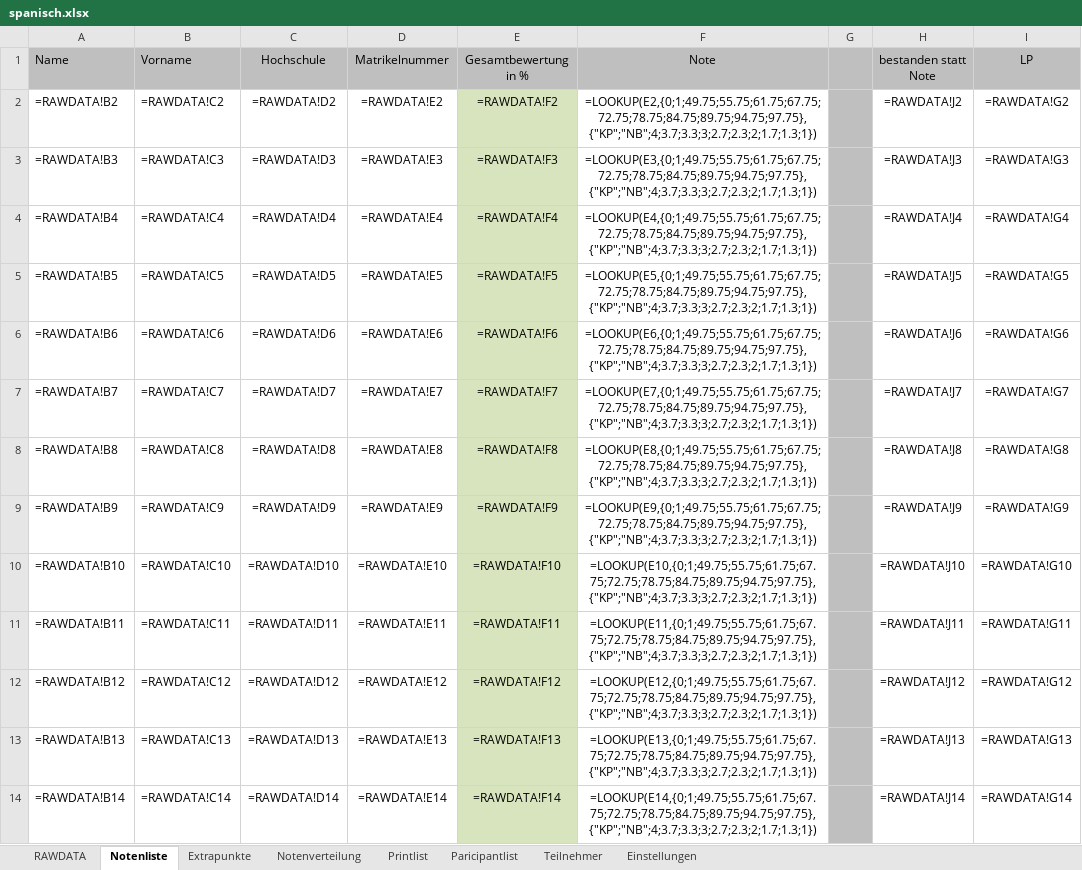
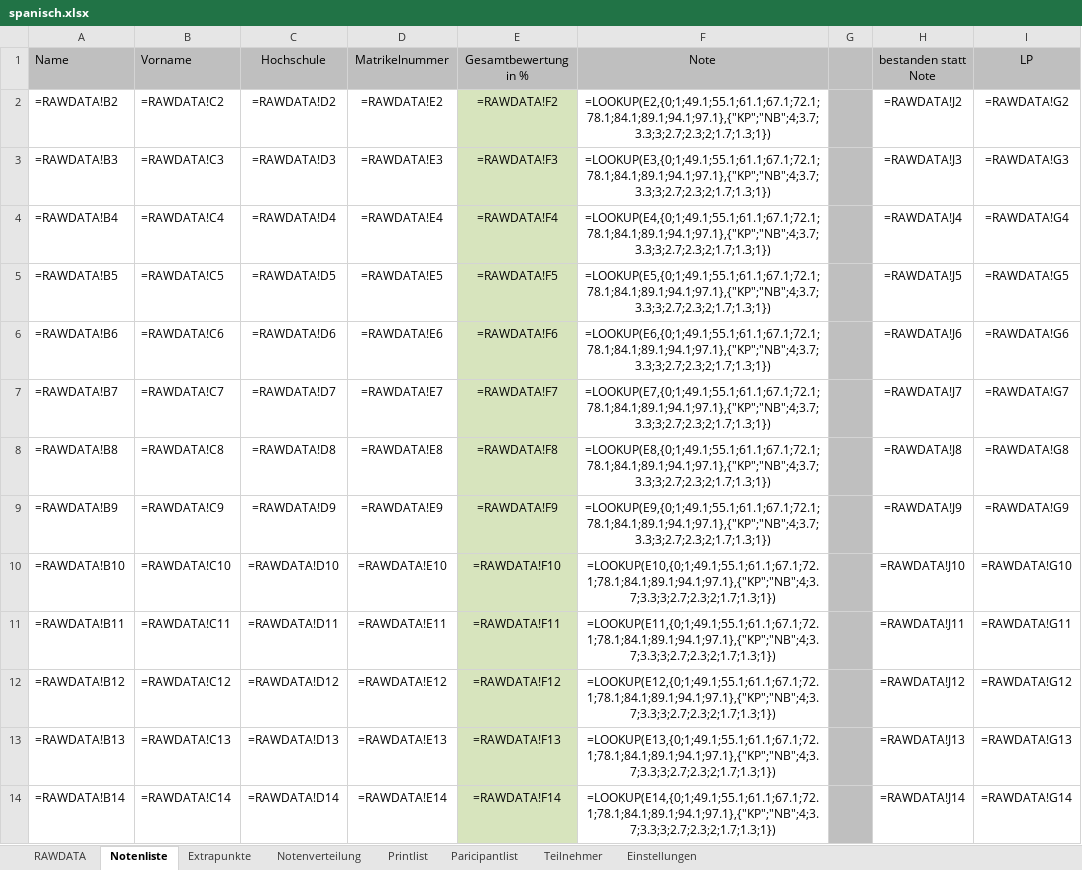
Before and after one commit to spz-signup/spz-signup-app, an Excel workbook: src/spz/templates/export/spanisch.xlsx, sheet Notenliste, drawn as a sheet; only a part is shown; values as stored, in another font and other column widths than the file's, no borders; formulas are shown in place of their values; the diff covers the shown part only; the diff names each change by its address in the sheet, - before the commit and + after, or states it on an @@ line.

Commit message:
update rounding in excel templates

```diff
--- a/src/spz/templates/export/spanisch.xlsx (sheet Notenliste)
+++ b/src/spz/templates/export/spanisch.xlsx (sheet Notenliste)
-F2 (Note): =LOOKUP(E2,{0;1;49.75;55.75;61.75;67.75;72.75;78.75;84.75;89.75;94.75;97.75},{"KP";"NB";4;3.7;3.3;3;2.7;2.3;2;1.7;1.3;1})
+F2 (Note): =LOOKUP(E2,{0;1;49.1;55.1;61.1;67.1;72.1;78.1;84.1;89.1;94.1;97.1},{"KP";"NB";4;3.7;3.3;3;2.7;2.3;2;1.7;1.3;1})
-F3 (Note): =LOOKUP(E3,{0;1;49.75;55.75;61.75;67.75;72.75;78.75;84.75;89.75;94.75;97.75},{"KP";"NB";4;3.7;3.3;3;2.7;2.3;2;1.7;1.3;1})
+F3 (Note): =LOOKUP(E3,{0;1;49.1;55.1;61.1;67.1;72.1;78.1;84.1;89.1;94.1;97.1},{"KP";"NB";4;3.7;3.3;3;2.7;2.3;2;1.7;1.3;1})
-F4 (Note): =LOOKUP(E4,{0;1;49.75;55.75;61.75;67.75;72.75;78.75;84.75;89.75;94.75;97.75},{"KP";"NB";4;3.7;3.3;3;2.7;2.3;2;1.7;1.3;1})
+F4 (Note): =LOOKUP(E4,{0;1;49.1;55.1;61.1;67.1;72.1;78.1;84.1;89.1;94.1;97.1},{"KP";"NB";4;3.7;3.3;3;2.7;2.3;2;1.7;1.3;1})
-F5 (Note): =LOOKUP(E5,{0;1;49.75;55.75;61.75;67.75;72.75;78.75;84.75;89.75;94.75;97.75},{"KP";"NB";4;3.7;3.3;3;2.7;2.3;2;1.7;1.3;1})
+F5 (Note): =LOOKUP(E5,{0;1;49.1;55.1;61.1;67.1;72.1;78.1;84.1;89.1;94.1;97.1},{"KP";"NB";4;3.7;3.3;3;2.7;2.3;2;1.7;1.3;1})
-F6 (Note): =LOOKUP(E6,{0;1;49.75;55.75;61.75;67.75;72.75;78.75;84.75;89.75;94.75;97.75},{"KP";"NB";4;3.7;3.3;3;2.7;2.3;2;1.7;1.3;1})
+F6 (Note): =LOOKUP(E6,{0;1;49.1;55.1;61.1;67.1;72.1;78.1;84.1;89.1;94.1;97.1},{"KP";"NB";4;3.7;3.3;3;2.7;2.3;2;1.7;1.3;1})
-F7 (Note): =LOOKUP(E7,{0;1;49.75;55.75;61.75;67.75;72.75;78.75;84.75;89.75;94.75;97.75},{"KP";"NB";4;3.7;3.3;3;2.7;2.3;2;1.7;1.3;1})
+F7 (Note): =LOOKUP(E7,{0;1;49.1;55.1;61.1;67.1;72.1;78.1;84.1;89.1;94.1;97.1},{"KP";"NB";4;3.7;3.3;3;2.7;2.3;2;1.7;1.3;1})
-F8 (Note): =LOOKUP(E8,{0;1;49.75;55.75;61.75;67.75;72.75;78.75;84.75;89.75;94.75;97.75},{"KP";"NB";4;3.7;3.3;3;2.7;2.3;2;1.7;1.3;1})
+F8 (Note): =LOOKUP(E8,{0;1;49.1;55.1;61.1;67.1;72.1;78.1;84.1;89.1;94.1;97.1},{"KP";"NB";4;3.7;3.3;3;2.7;2.3;2;1.7;1.3;1})
-F9 (Note): =LOOKUP(E9,{0;1;49.75;55.75;61.75;67.75;72.75;78.75;84.75;89.75;94.75;97.75},{"KP";"NB";4;3.7;3.3;3;2.7;2.3;2;1.7;1.3;1})
+F9 (Note): =LOOKUP(E9,{0;1;49.1;55.1;61.1;67.1;72.1;78.1;84.1;89.1;94.1;97.1},{"KP";"NB";4;3.7;3.3;3;2.7;2.3;2;1.7;1.3;1})
-F10 (Note): =LOOKUP(E10,{0;1;49.75;55.75;61.75;67.75;72.75;78.75;84.75;89.75;94.75;97.75},{"KP";"NB";4;3.7;3.3;3;2.7;2.3;2;1.7;1.3;1})
+F10 (Note): =LOOKUP(E10,{0;1;49.1;55.1;61.1;67.1;72.1;78.1;84.1;89.1;94.1;97.1},{"KP";"NB";4;3.7;3.3;3;2.7;2.3;2;1.7;1.3;1})
-F11 (Note): =LOOKUP(E11,{0;1;49.75;55.75;61.75;67.75;72.75;78.75;84.75;89.75;94.75;97.75},{"KP";"NB";4;3.7;3.3;3;2.7;2.3;2;1.7;1.3;1})
+F11 (Note): =LOOKUP(E11,{0;1;49.1;55.1;61.1;67.1;72.1;78.1;84.1;89.1;94.1;97.1},{"KP";"NB";4;3.7;3.3;3;2.7;2.3;2;1.7;1.3;1})
-F12 (Note): =LOOKUP(E12,{0;1;49.75;55.75;61.75;67.75;72.75;78.75;84.75;89.75;94.75;97.75},{"KP";"NB";4;3.7;3.3;3;2.7;2.3;2;1.7;1.3;1})
+F12 (Note): =LOOKUP(E12,{0;1;49.1;55.1;61.1;67.1;72.1;78.1;84.1;89.1;94.1;97.1},{"KP";"NB";4;3.7;3.3;3;2.7;2.3;2;1.7;1.3;1})
-F13 (Note): =LOOKUP(E13,{0;1;49.75;55.75;61.75;67.75;72.75;78.75;84.75;89.75;94.75;97.75},{"KP";"NB";4;3.7;3.3;3;2.7;2.3;2;1.7;1.3;1})
+F13 (Note): =LOOKUP(E13,{0;1;49.1;55.1;61.1;67.1;72.1;78.1;84.1;89.1;94.1;97.1},{"KP";"NB";4;3.7;3.3;3;2.7;2.3;2;1.7;1.3;1})
-F14 (Note): =LOOKUP(E14,{0;1;49.75;55.75;61.75;67.75;72.75;78.75;84.75;89.75;94.75;97.75},{"KP";"NB";4;3.7;3.3;3;2.7;2.3;2;1.7;1.3;1})
+F14 (Note): =LOOKUP(E14,{0;1;49.1;55.1;61.1;67.1;72.1;78.1;84.1;89.1;94.1;97.1},{"KP";"NB";4;3.7;3.3;3;2.7;2.3;2;1.7;1.3;1})
```
Also changed, not shown: 12 edited cells elsewhere in this sheet, charts or pictures, src/spz/templates/export/courselist-enhanced.xlsx, src/spz/templates/export/english.xlsx, 1 other file.
